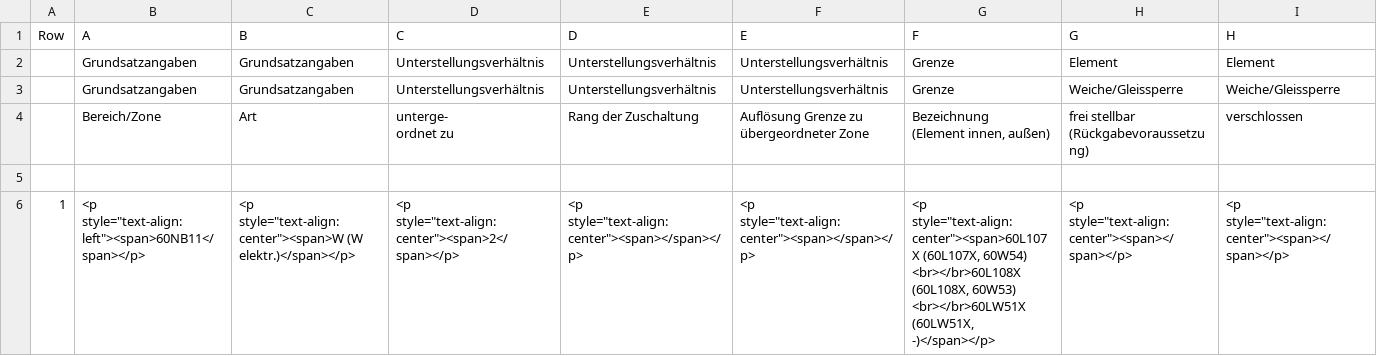
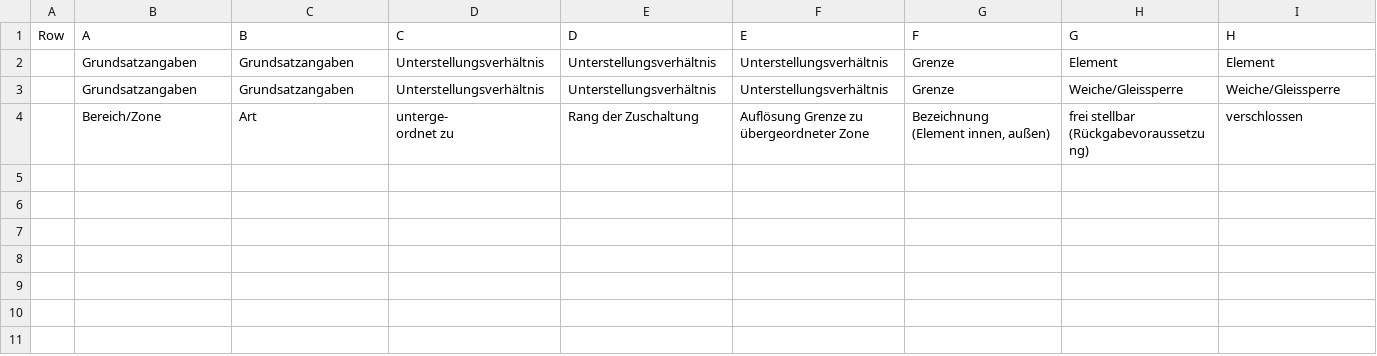
Before and after one commit to eclipse-set/set, a CSV file: java/bundles/org.eclipse.set.swtbot/test_res/table_reference/ssln_reference.csv, drawn as a sheet; only a part is shown; rows hold the shown columns only; ↵ is a line break in a cell; the diff covers the shown part only; the diff names each change by its address in the sheet, - before the commit and + after, or states it on an @@ line.

```diff
--- a/java/bundles/org.eclipse.set.swtbot/test_res/table_reference/ssln_reference.csv
+++ b/java/bundles/org.eclipse.set.swtbot/test_res/table_reference/ssln_reference.csv
-row 5: (empty)
-row 6: 1 | <p style="text-align:left"><span>60NB11</span></p> | <p style="text-align:center"><span>W (W elektr.)</span></p> | <p style="text-align:center"><span>2</span></p> | <p style="text-align:center"><span></span></p> | <p style="text-align:center"><span></span></p> | <p style="text-align:center"><span>60L107X (60L107X, 60W54) ↵ <br></br>60L108X (60L108X, 60W53) ↵ <br></br>60LW51X (60LW51X, -)</span></p> | <p style="text-align:center"><span></span></p> | <p style="text-align:center"><span></span></p>
```
Also changed, not shown: 1 removed row elsewhere in this file, java/bundles/org.eclipse.set.swtbot/test_res/table_reference/sskf_reference.csv, 1 other file.
